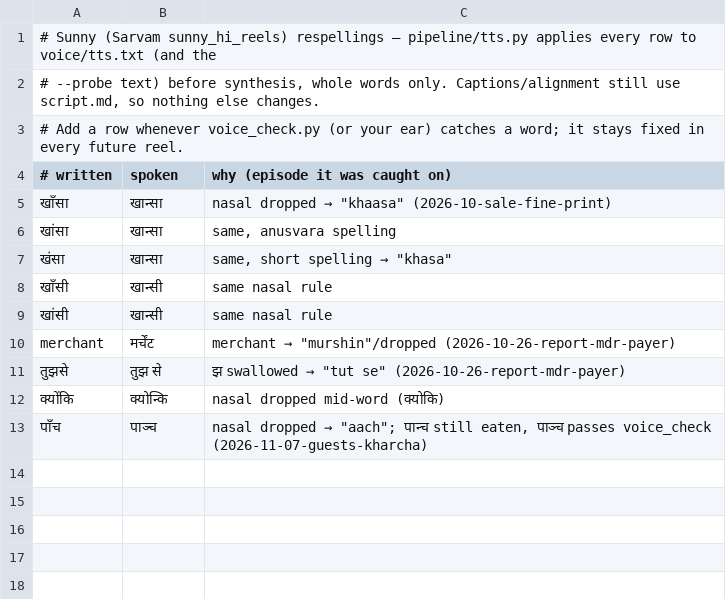
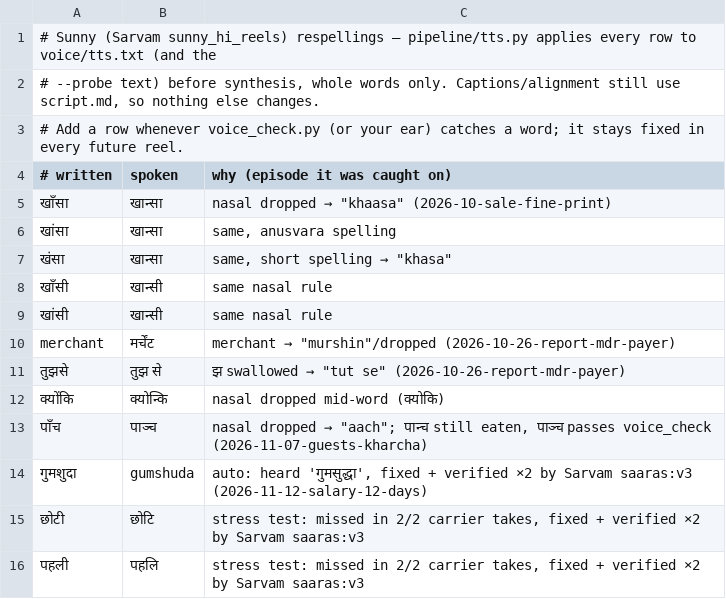
Before and after one commit to khareutkarshk/chillar, a TSV file: brand/pronunciations.tsv, drawn as a sheet; the diff names each change by its address in the sheet, - before the commit and + after, or states it on an @@ line.

```diff
--- a/brand/pronunciations.tsv
+++ b/brand/pronunciations.tsv
+row 14: गुमशुदा | gumshuda | auto: heard 'गुमसुद्धा', fixed + verified ×2 by Sarvam saaras:v3 (2026-11-12-salary-12-days)
+row 15: छोटी | छोटि | stress test: missed in 2/2 carrier takes, fixed + verified ×2 by Sarvam saaras:v3
+row 16: पहली | पहलि | stress test: missed in 2/2 carrier takes, fixed + verified ×2 by Sarvam saaras:v3
```
Also changed, not shown: 59 other files.
